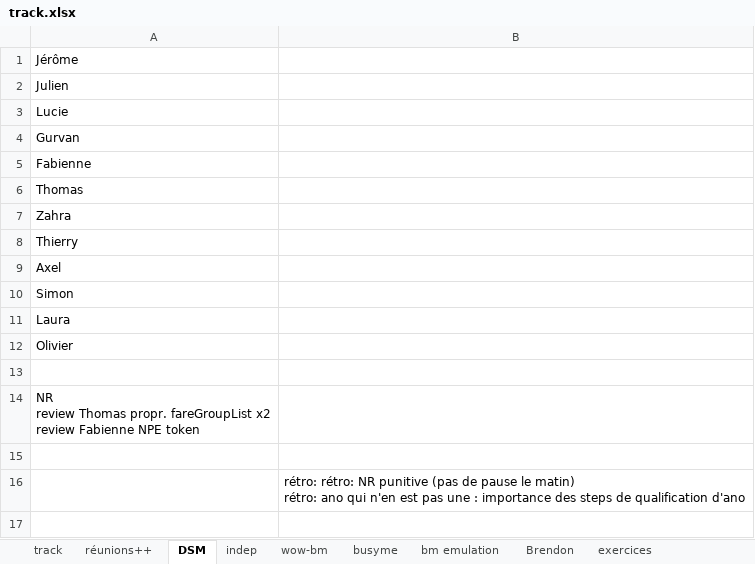
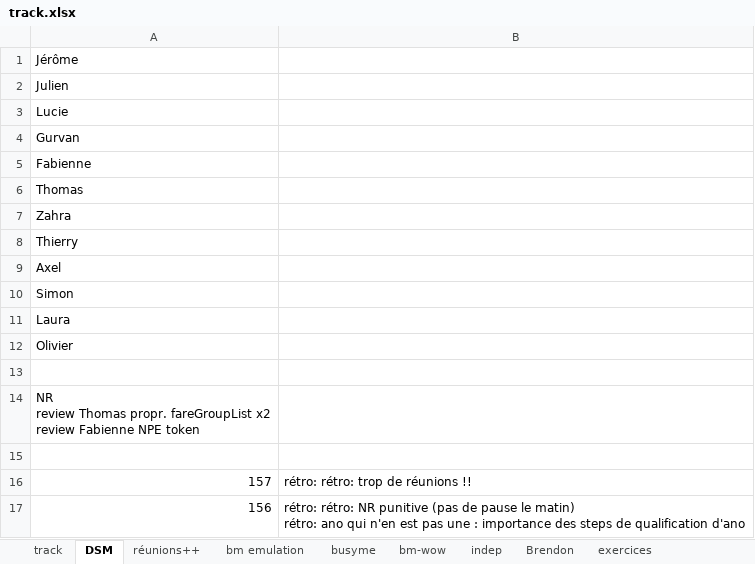
Before and after one commit to lenopgm/notes, an Excel workbook: track.xlsx, sheet DSM, drawn as a sheet; values as stored, in another font and other column widths than the file's, no borders; removed rows and columns are numbered as before the commit, all else as after; ↵ is a line break in a cell; the diff names each change by its address in the sheet, - before the commit and + after, or states it on an @@ line.

```diff
--- a/track.xlsx (sheet DSM)
+++ b/track.xlsx (sheet DSM)
-sheet tab: wow-bm
+sheet tab: bm-wow
@@ sheet tab order changed: track | DSM | réunions++ | bm emulation | busyme | bm-wow | indep | Brendon | exercices @@
-row 16:  | rétro: rétro: NR punitive (pas de pause le matin) ↵ rétro: ano qui n'en est pas une : importance des steps de qualification d'ano
+row 16: 157 | rétro: rétro: trop de réunions !!
+row 17: 156 | rétro: rétro: NR punitive (pas de pause le matin) ↵ rétro: ano qui n'en est pas une : importance des steps de qualification d'ano
```
Also changed, not shown: sheet bm emulation, sheet track, sheet réunions++, 2 other files.
